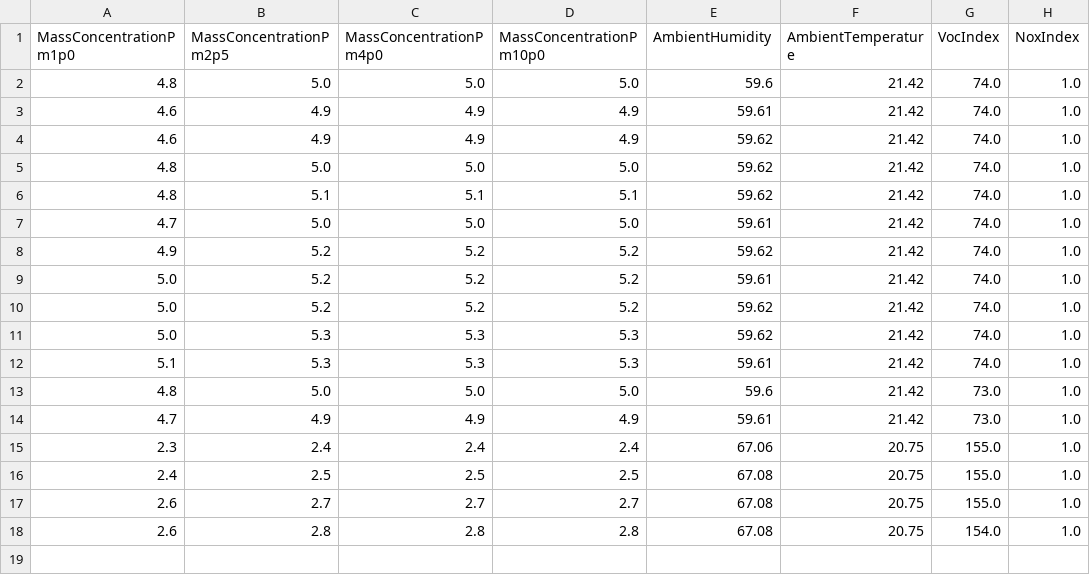
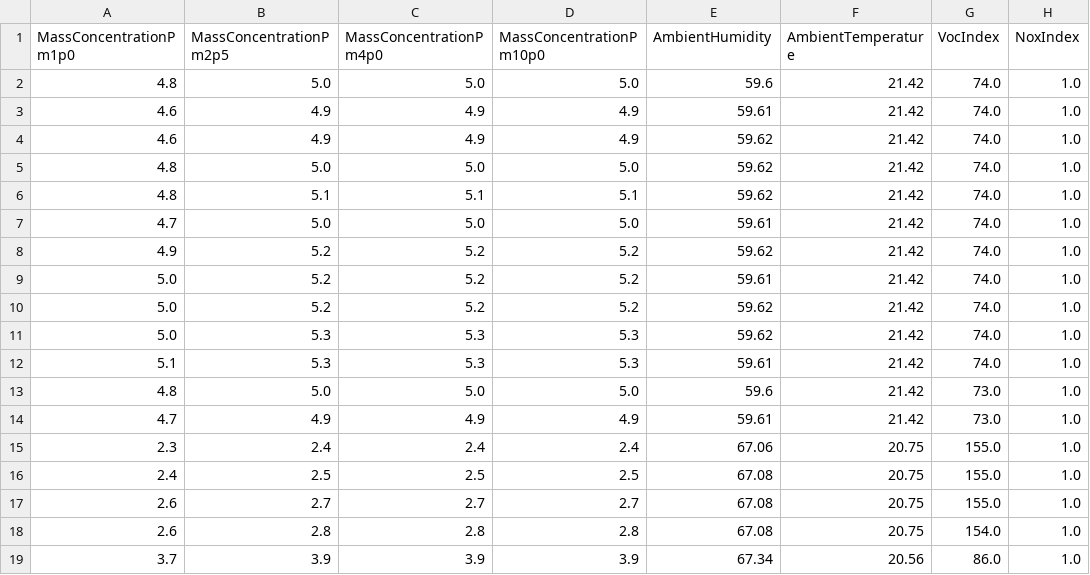
Before and after one commit to AitorLazarraga/Meshtastic-MQTT-Practica, a CSV file: Datos/WaterSensor.csv, drawn as a sheet; the diff names each change by its address in the sheet, - before the commit and + after, or states it on an @@ line.

```diff
--- a/Datos/WaterSensor.csv
+++ b/Datos/WaterSensor.csv
+row 19: 3.7 | 3.9 | 3.9 | 3.9 | 67.34 | 20.56 | 86.0 | 1.0
```
Also changed, not shown: Datos/mensajes.csv, 19 other files.
